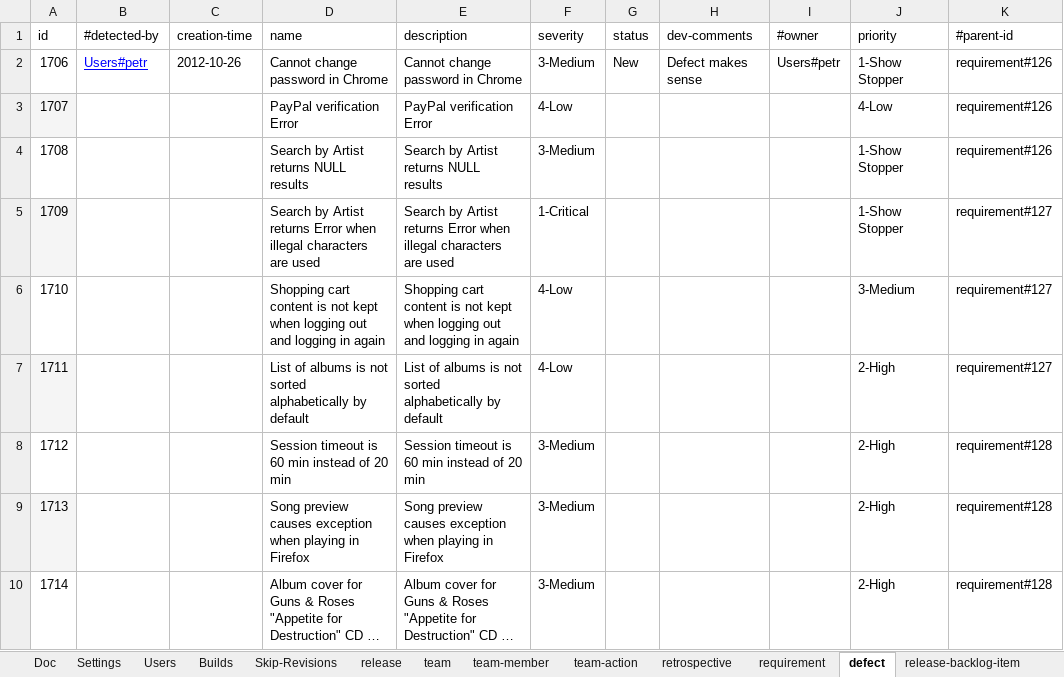
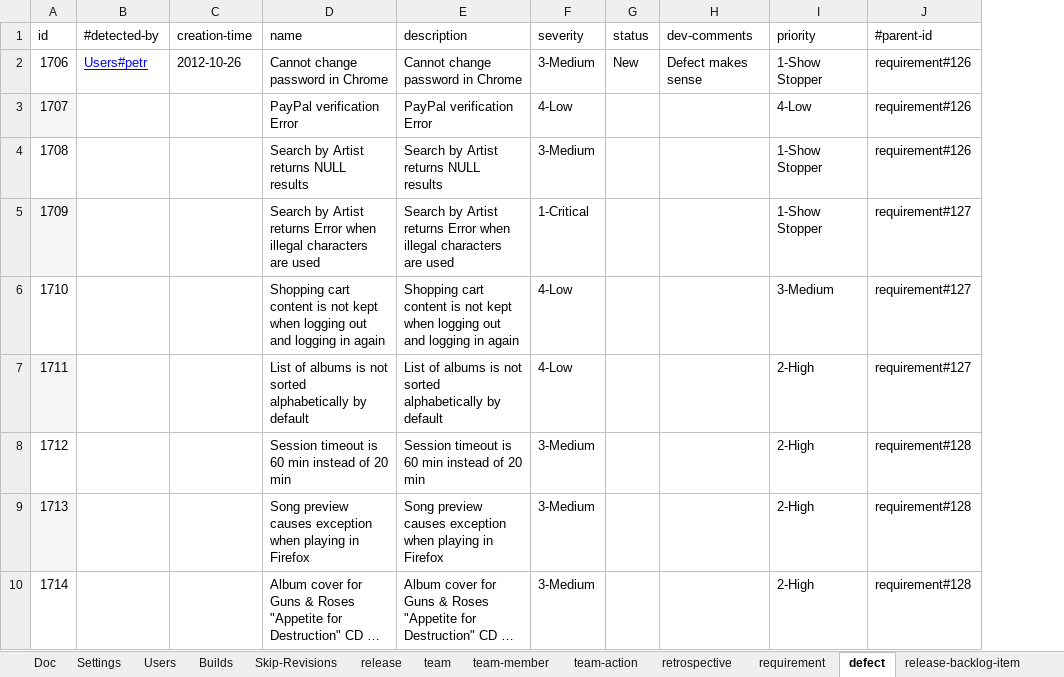
Before and after one commit to pe-pan/agm-data-generator, an Excel workbook: agm-data-generator-1.01.xlsx, sheet defect, drawn as a sheet; only a part is shown; long unchanged cells end in …; values as stored, in another font and other column widths than the file's, no borders; the diff names each change by its address in the sheet, - before the commit and + after, or states it on an @@ line.

Commit message:
REQ: updating excel data source - adding team-action, retrospective; deleting defect owner (defect assignee)

```diff
--- a/agm-data-generator-1.01.xlsx (sheet defect)
+++ b/agm-data-generator-1.01.xlsx (sheet defect)
-column I (#owner), row 2: Users#petr
```
Also changed, not shown: sheet team-action.
